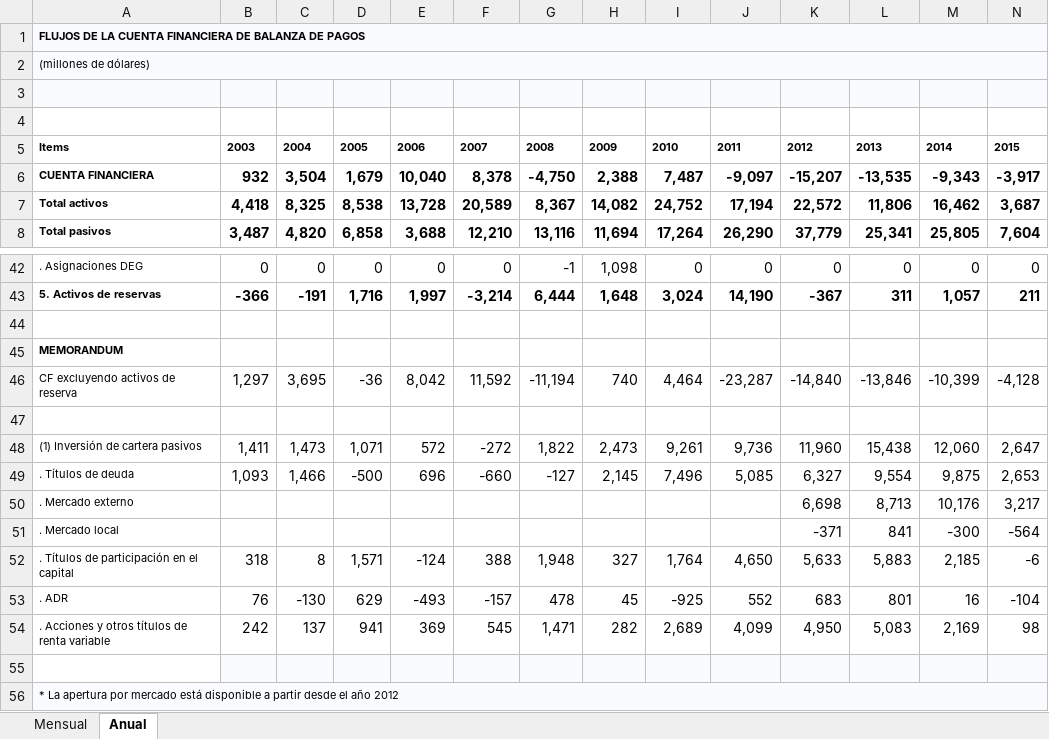
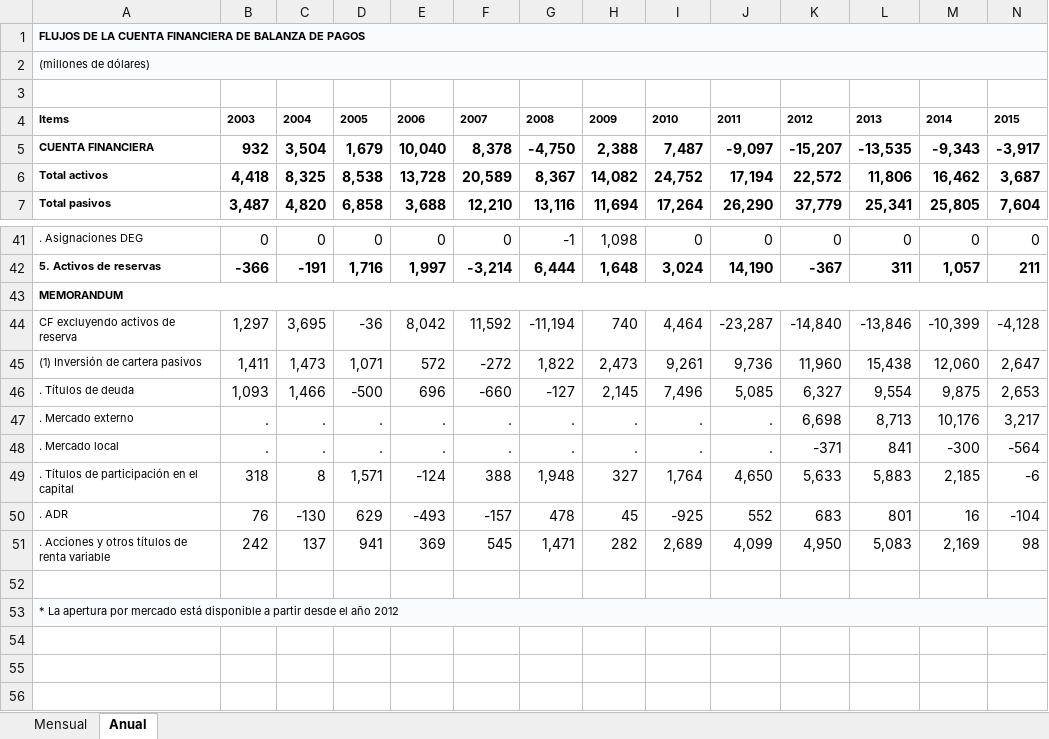
Before and after one commit to bastianolea/economia_chile, an Excel workbook: fuentes/bc_inv_extranjera/Cuenta_Financiera_categoria.xlsx, sheet Anual, drawn as a sheet; only a part is shown, gaps mark what is left out; values as stored, in another font and other column widths than the file's, no borders; removed rows and columns are numbered as before the commit, all else as after; rows hold the shown columns only; the diff covers the shown part only; the diff names each change by its address in the sheet, - before the commit and + after, or states it on an @@ line.

```diff
--- a/fuentes/bc_inv_extranjera/Cuenta_Financiera_categoria.xlsx (sheet Anual)
+++ b/fuentes/bc_inv_extranjera/Cuenta_Financiera_categoria.xlsx (sheet Anual)
-A3:N3 fill: #FAFBFE
+A3:N3 fill: none
-row 4: (empty)
-row 44: (empty)
+A43:W43 merged
-row 47: (empty)
-B47:B48: (empty)
+B47:B48: .
-C47:C48: (empty)
+C47:C48: .
-D47:D48: (empty)
+D47:D48: .
-E47:E48: (empty)
+E47:E48: .
-F47:F48: (empty)
+F47:F48: .
-G47:G48: (empty)
+G47:G48: .
-H47:H48: (empty)
+H47:H48: .
-I47:I48: (empty)
+I47:I48: .
-J47:J48: (empty)
+J47:J48: .
-B52:N52 fill: #FAFBFE
+B52:N52 fill: none
```
Also changed, not shown: cell formats elsewhere in this sheet, sheet Mensual, 3 other files.
